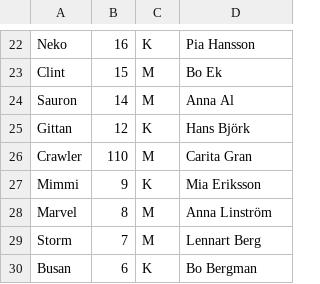
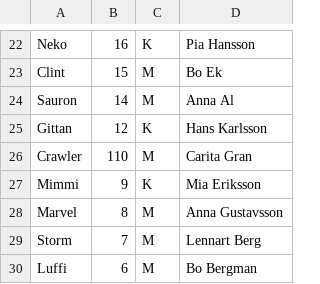
Before and after one commit to SebastianGeidvik/HamsterCare, a CSV file: BackEnd/Seed/Hamsterlista30.csv, drawn as a sheet; only a part is shown, gaps mark what is left out; the diff names each change by its address in the sheet, - before the commit and + after, or states it on an @@ line.

Commit message:
added import function for hamsters

```diff
--- a/BackEnd/Seed/Hamsterlista30.csv
+++ b/BackEnd/Seed/Hamsterlista30.csv
-D25: Hans Björk
+D25: Hans Karlsson
-D28: Anna Linström
+D28: Anna Gustavsson
-A30: Busan
+A30: Luffi
-C30: K
+C30: M
```
Also changed, not shown: 4 other files.
